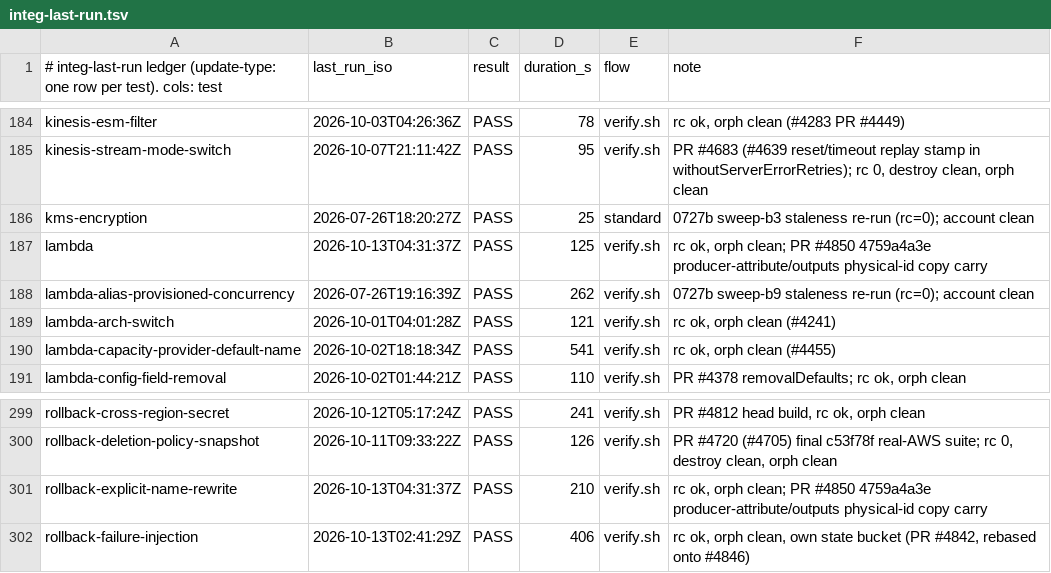
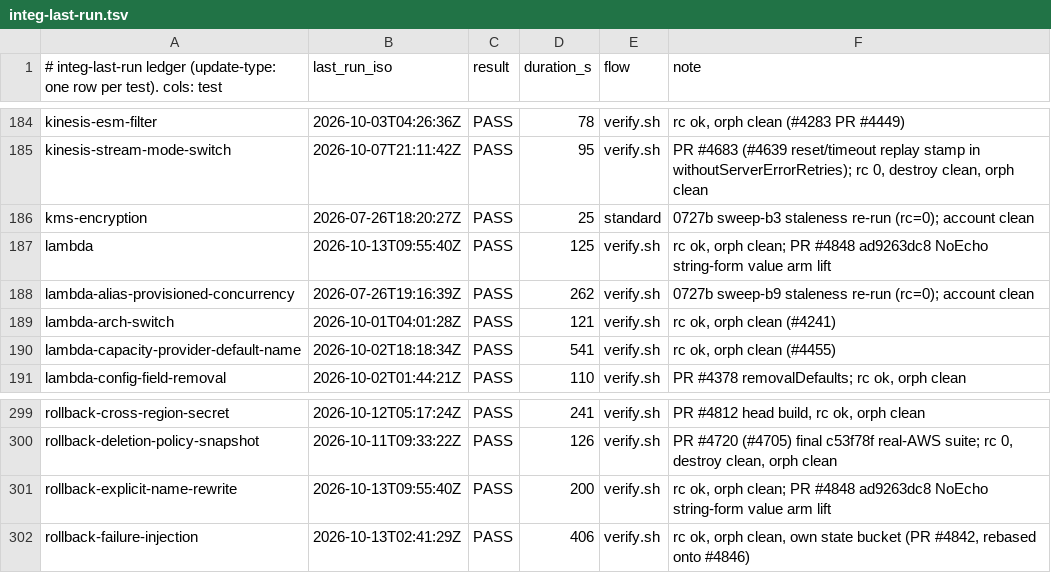
Before and after one commit to cm-suzuki-ryo/cdkd, a TSV file: docs/_generated/integ-last-run.tsv, drawn as a sheet; only a part is shown, gaps mark what is left out; the diff covers the shown part only.

Commit message:
fix(deploy): mask a copy of a string-declared NoEcho value in state (#4831) (#4848)

```diff
--- a/docs/_generated/integ-last-run.tsv
+++ b/docs/_generated/integ-last-run.tsv
@@ -186,3 +186,3 @@ kinesis-stream-mode-switch	2026-10-07T21:11:42Z	PASS	95	verify.sh	PR #4683 (#463
 kms-encryption	2026-07-26T18:20:27Z	PASS	25	standard	0727b sweep-b3 staleness re-run (rc=0); account clean
-lambda	2026-10-13T04:31:37Z	PASS	125	verify.sh	rc ok, orph clean; PR #4850 4759a4a3e producer-attribute/outputs physical-id copy carry
+lambda	2026-10-13T09:55:40Z	PASS	125	verify.sh	rc ok, orph clean; PR #4848 ad9263dc8 NoEcho string-form value arm lift
 lambda-alias-provisioned-concurrency	2026-07-26T19:16:39Z	PASS	262	verify.sh	0727b sweep-b9 staleness re-run (rc=0); account clean
@@ -300,3 +300,3 @@ rollback-cross-region-secret	2026-10-12T05:17:24Z	PASS	241	verify.sh	PR #4812 he
 rollback-deletion-policy-snapshot	2026-10-11T09:33:22Z	PASS	126	verify.sh	PR #4720 (#4705) final c53f78f real-AWS suite; rc 0, destroy clean, orph clean
-rollback-explicit-name-rewrite	2026-10-13T04:31:37Z	PASS	210	verify.sh	rc ok, orph clean; PR #4850 4759a4a3e producer-attribute/outputs physical-id copy carry
+rollback-explicit-name-rewrite	2026-10-13T09:55:40Z	PASS	200	verify.sh	rc ok, orph clean; PR #4848 ad9263dc8 NoEcho string-form value arm lift
 rollback-failure-injection	2026-10-13T02:41:29Z	PASS	406	verify.sh	rc ok, orph clean, own state bucket (PR #4842, rebased onto #4846)
```
Also changed, not shown: 27 edited cells elsewhere in this file, 10 other files.
